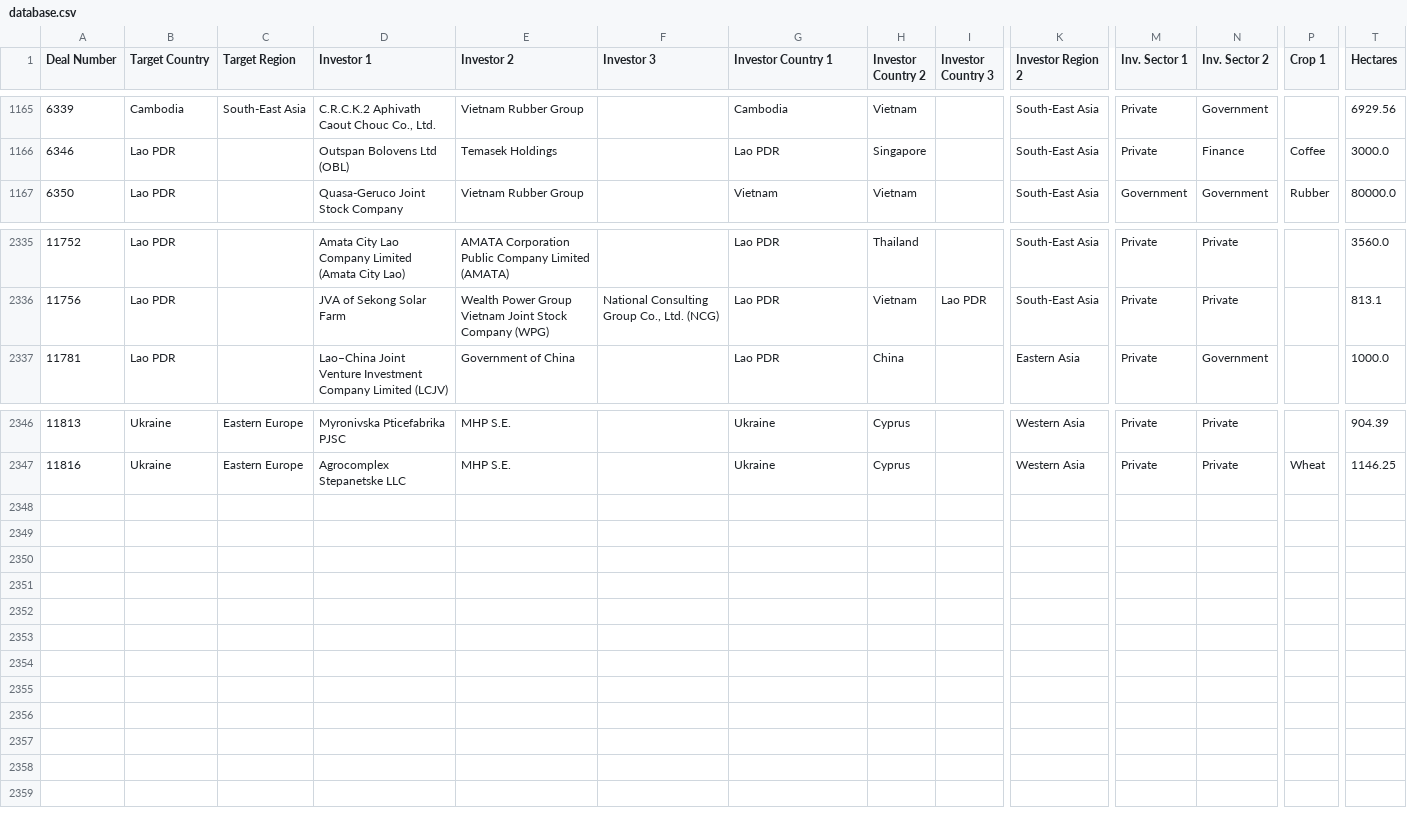
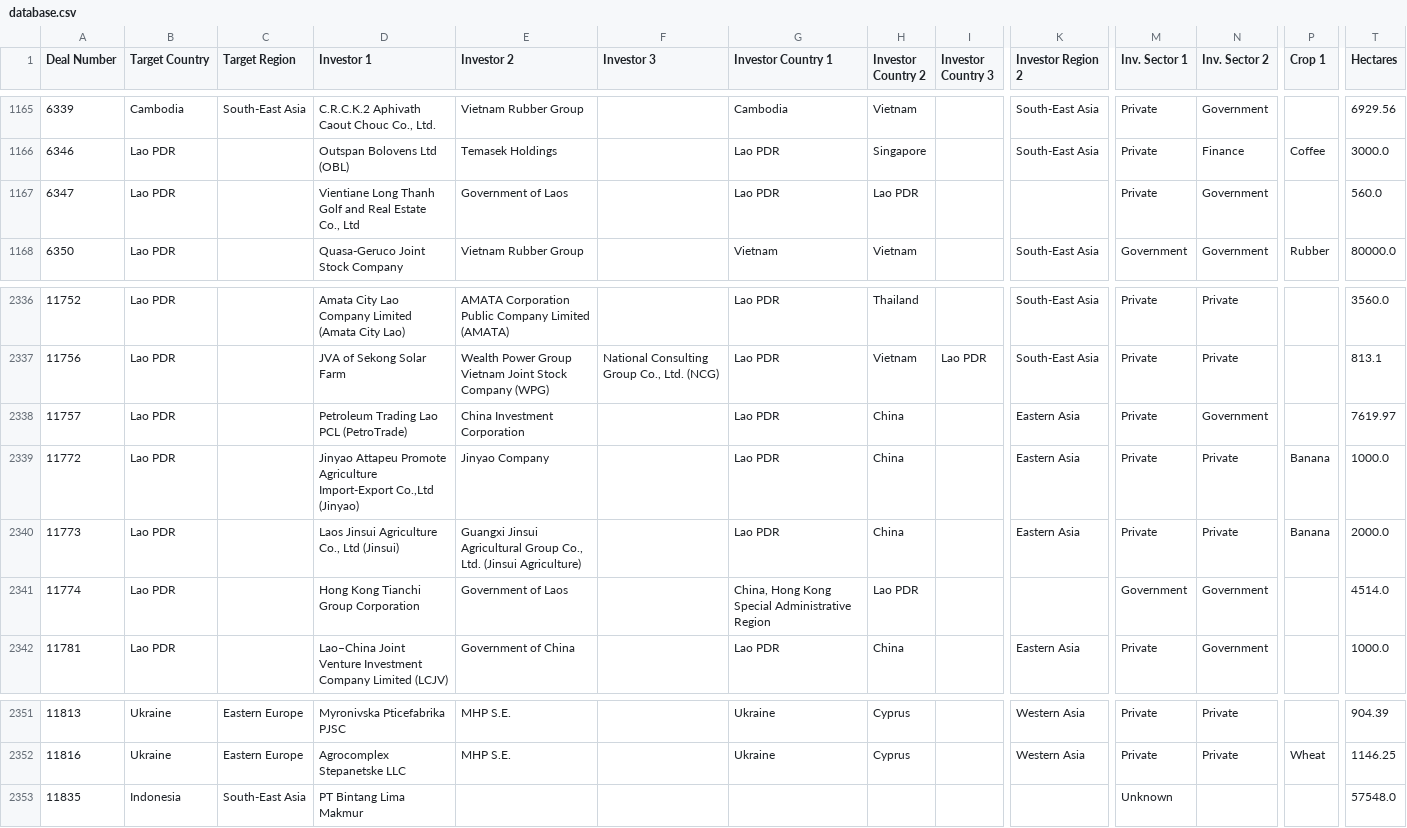
Before and after one commit to datasets/land-matrix, a CSV file: data/database.csv, drawn as a sheet; only a part is shown, gaps mark what is left out; rows hold the shown columns only; the diff names each change by its address in the sheet, - before the commit and + after, or states it on an @@ line.

```diff
--- a/data/database.csv
+++ b/data/database.csv
+row 1167: 6347 | Lao PDR |  | Vientiane Long Thanh Golf and Real Estate Co., Ltd | Government of Laos |  | Lao PDR | Lao PDR |  |  | Private | Government |  | 560.0
+row 2338: 11757 | Lao PDR |  | Petroleum Trading Lao PCL (PetroTrade) | China Investment Corporation |  | Lao PDR | China |  | Eastern Asia | Private | Government |  | 7619.97
+row 2339: 11772 | Lao PDR |  | Jinyao Attapeu Promote Agriculture Import-Export Co.,Ltd (Jinyao) | Jinyao Company |  | Lao PDR | China |  | Eastern Asia | Private | Private | Banana | 1000.0
+row 2340: 11773 | Lao PDR |  | Laos Jinsui Agriculture Co., Ltd (Jinsui) | Guangxi Jinsui Agricultural Group Co., Ltd. (Jinsui Agriculture) |  | Lao PDR | China |  | Eastern Asia | Private | Private | Banana | 2000.0
+row 2341: 11774 | Lao PDR |  | Hong Kong Tianchi Group Corporation | Government of Laos |  | China, Hong Kong Special Administrative Region | Lao PDR |  |  | Government | Government |  | 4514.0
+row 2353: 11835 | Indonesia | South-East Asia | PT Bintang Lima Makmur |  |  |  |  |  |  | Unknown |  |  | 57548.0
```
Also changed, not shown: 2 other files.
